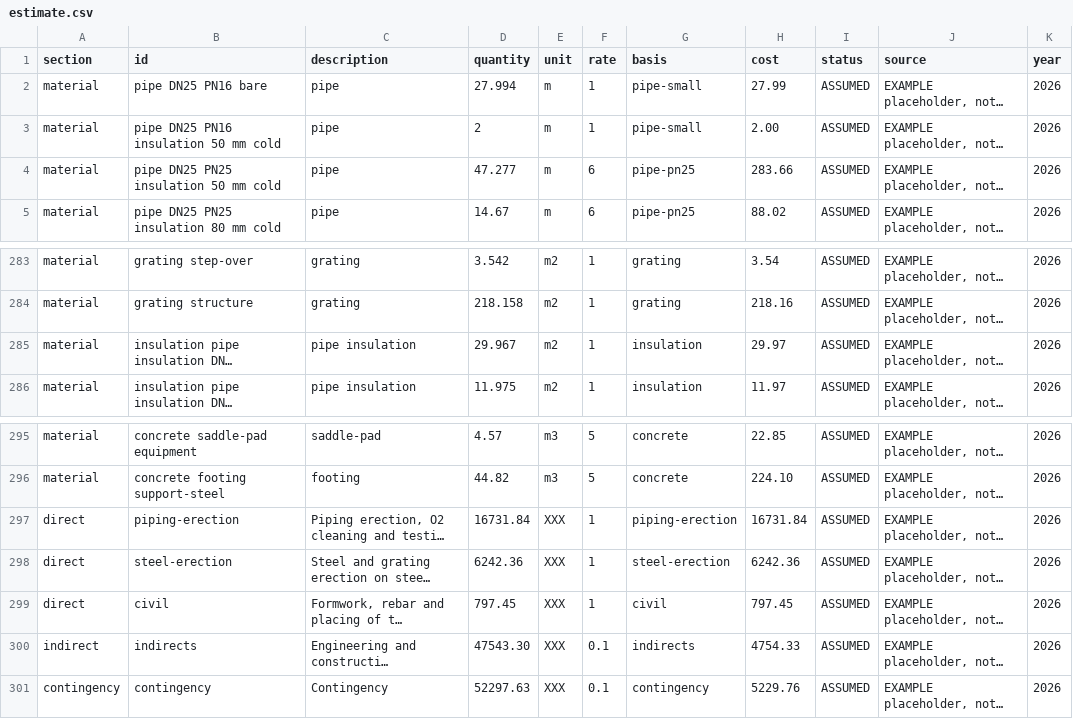
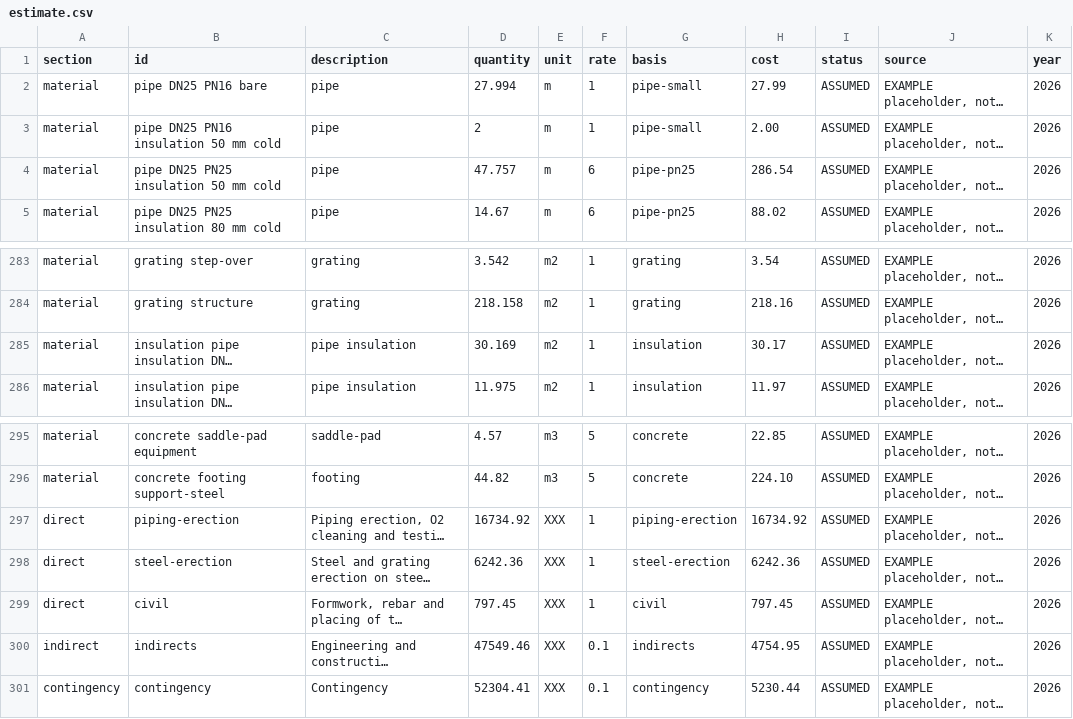
Before and after one commit to ChemE-as-Code/process-library, a CSV file: estimate/estimate.csv, drawn as a sheet; only a part is shown, gaps mark what is left out; long unchanged cells end in …; the diff names each change by its address in the sheet, - before the commit and + after, or states it on an @@ line.

```diff
--- a/estimate/estimate.csv
+++ b/estimate/estimate.csv
-D4 (quantity): 47.277
+D4 (quantity): 47.757
-H4 (cost): 283.66
+H4 (cost): 286.54
-D285 (quantity): 29.967
+D285 (quantity): 30.169
-H285 (cost): 29.97
+H285 (cost): 30.17
-D297 (quantity): 16731.84
+D297 (quantity): 16734.92
-H297 (cost): 16731.84
+H297 (cost): 16734.92
-D300 (quantity): 47543.30
+D300 (quantity): 47549.46
-H300 (cost): 4754.33
+H300 (cost): 4754.95
-D301 (quantity): 52297.63
+D301 (quantity): 52304.41
-H301 (cost): 5229.76
+H301 (cost): 5230.44
```
Also changed, not shown: estimate/mto.csv, 7 other files.
